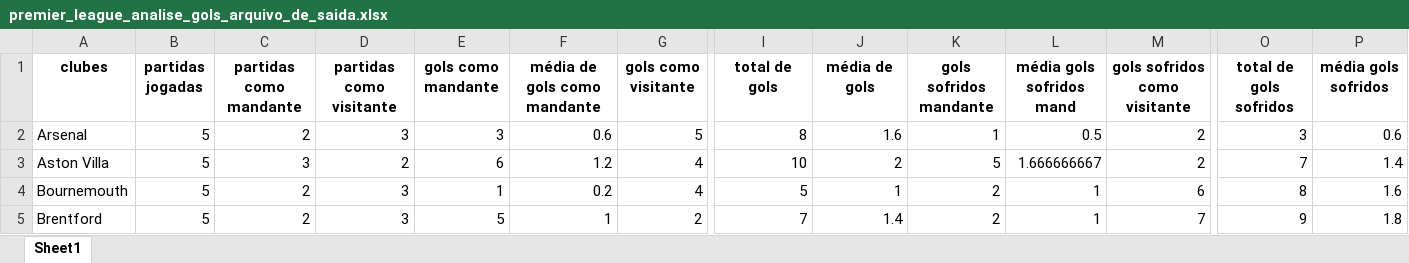
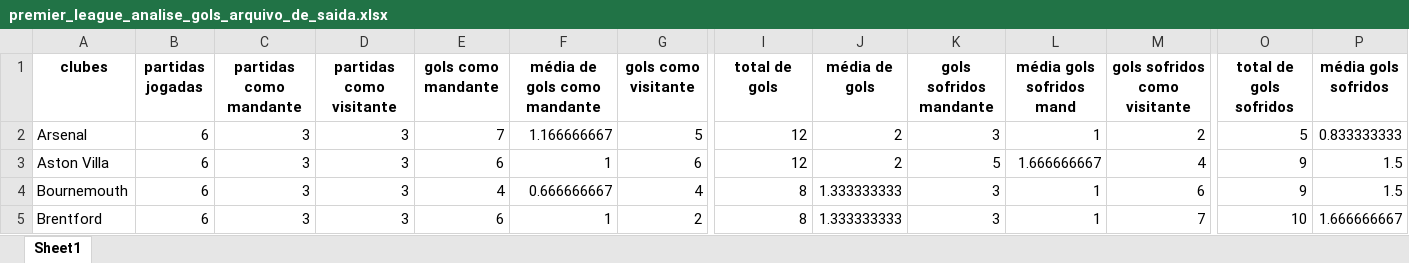
Before and after one commit to inaciowagner/streamlit_gols_x_partidas, an Excel workbook: premier_league_analise_gols_arquivo_de_saida.xlsx, sheet Sheet1, drawn as a sheet; only a part is shown, gaps mark what is left out; values as stored, in another font and other column widths than the file's, no borders; the diff covers the shown part only; the diff names each change by its address in the sheet, - before the commit and + after, or states it on an @@ line.

```diff
--- a/premier_league_analise_gols_arquivo_de_saida.xlsx (sheet Sheet1)
+++ b/premier_league_analise_gols_arquivo_de_saida.xlsx (sheet Sheet1)
-B2:B5 (partidas jogadas): 5
+B2:B5 (partidas jogadas): 6
-C2 (partidas como mandante): 2
+C2 (partidas como mandante): 3
-E2 (gols como mandante): 3
+E2 (gols como mandante): 7
-F2 (média de gols como mandante): 0.6
+F2 (média de gols como mandante): 1.166666667
-I2 (total de gols): 8
+I2 (total de gols): 12
-J2 (média de gols): 1.6
+J2 (média de gols): 2
-K2 (gols sofridos mandante): 1
+K2 (gols sofridos mandante): 3
-L2 (média gols sofridos mand): 0.5
+L2 (média gols sofridos mand): 1
-O2 (total de gols sofridos): 3
+O2 (total de gols sofridos): 5
-P2 (média gols sofridos): 0.6
+P2 (média gols sofridos): 0.833333333
-D3 (partidas como visitante): 2
+D3 (partidas como visitante): 3
-F3 (média de gols como mandante): 1.2
+F3 (média de gols como mandante): 1
-G3 (gols como visitante): 4
+G3 (gols como visitante): 6
-I3 (total de gols): 10
+I3 (total de gols): 12
-M3 (gols sofridos como visitante): 2
+M3 (gols sofridos como visitante): 4
-O3 (total de gols sofridos): 7
+O3 (total de gols sofridos): 9
-P3 (média gols sofridos): 1.4
+P3 (média gols sofridos): 1.5
-C4:C5 (partidas como mandante): 2
+C4:C5 (partidas como mandante): 3
-E4 (gols como mandante): 1
+E4 (gols como mandante): 4
-F4 (média de gols como mandante): 0.2
+F4 (média de gols como mandante): 0.666666667
-I4 (total de gols): 5
+I4 (total de gols): 8
-J4 (média de gols): 1
+J4 (média de gols): 1.333333333
-K4:K5 (gols sofridos mandante): 2
+K4:K5 (gols sofridos mandante): 3
-O4 (total de gols sofridos): 8
+O4 (total de gols sofridos): 9
-P4 (média gols sofridos): 1.6
+P4 (média gols sofridos): 1.5
-E5 (gols como mandante): 5
+E5 (gols como mandante): 6
-I5 (total de gols): 7
+I5 (total de gols): 8
-J5 (média de gols): 1.4
+J5 (média de gols): 1.333333333
-O5 (total de gols sofridos): 9
+O5 (total de gols sofridos): 10
-P5 (média gols sofridos): 1.8
+P5 (média gols sofridos): 1.666666667
```
Also changed, not shown: 155 edited cells elsewhere in this sheet, premier_league_analise_cartoes_arquivo_de_saida.xlsx, premier_league_analise_escanteios_arquivo_de_saida.xlsx, 1 other file.
